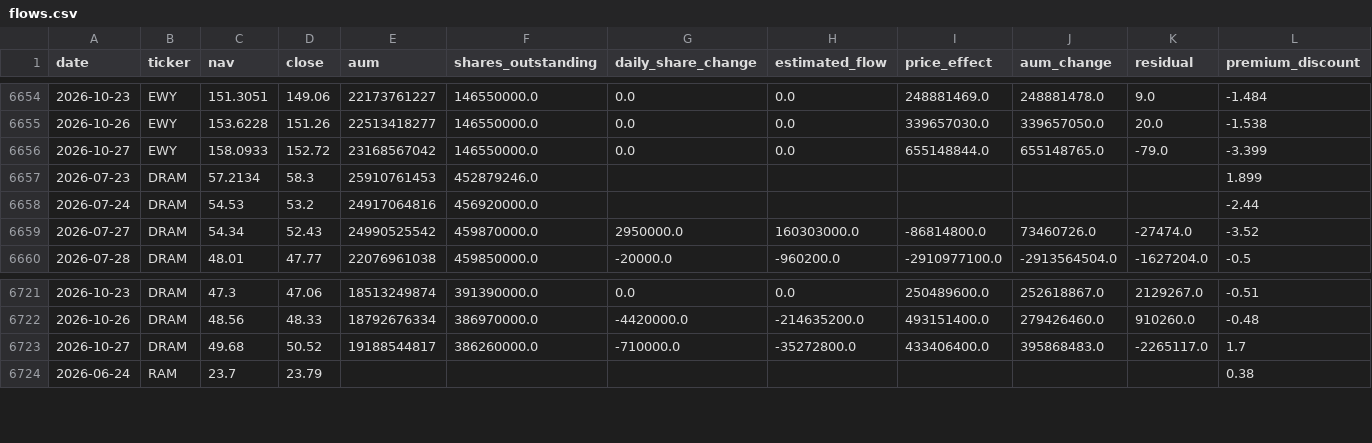
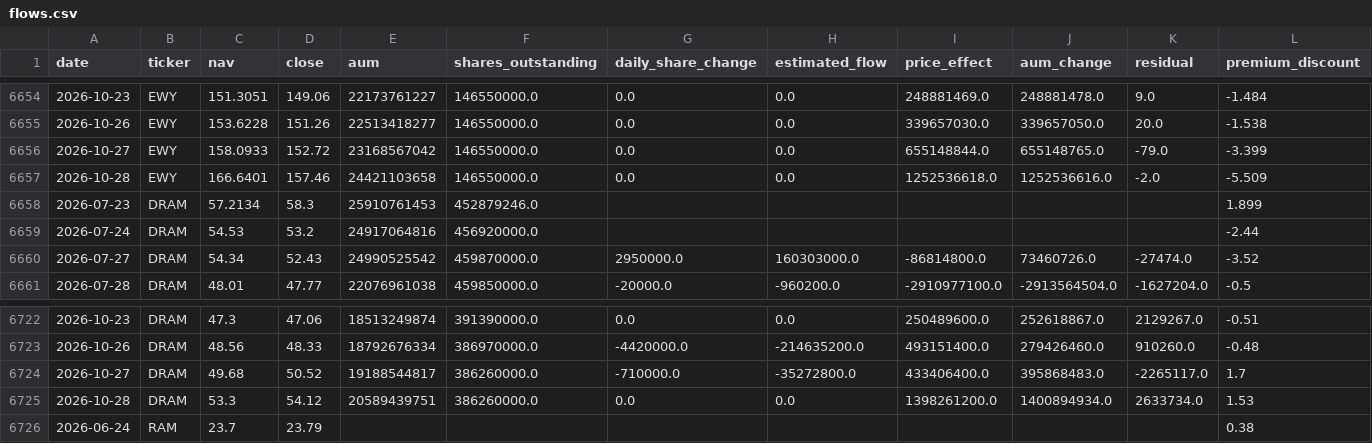
Before and after one commit to winner02-spec/ewy-dram-flow-dashboard-, a CSV file: data/flows.csv, drawn as a sheet; only a part is shown, gaps mark what is left out; rows hold the shown columns only; the diff names each change by its address in the sheet, - before the commit and + after, or states it on an @@ line.

Commit message:
data: 2026-10-29

```diff
--- a/data/flows.csv
+++ b/data/flows.csv
+row 6657: 2026-10-28 | EWY | 166.6401 | 157.46 | 24421103658 | 146550000.0 | 0.0 | 0.0 | 1252536618.0 | 1252536616.0 | -2.0 | -5.509
+row 6725: 2026-10-28 | DRAM | 53.3 | 54.12 | 20589439751 | 386260000.0 | 0.0 | 0.0 | 1398261200.0 | 1400894934.0 | 2633734.0 | 1.53
```
Also changed, not shown: 2 other files.
